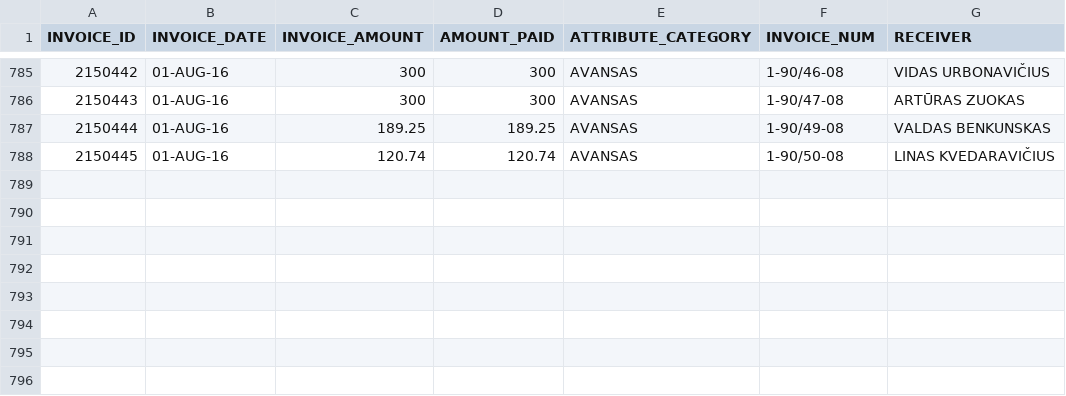
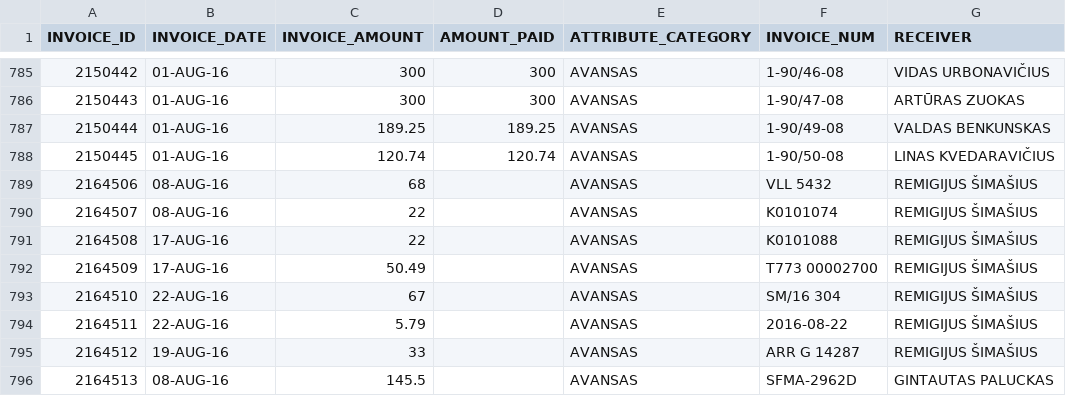
Before and after one commit to vilnius/taryba, a CSV file: expenses/advances.csv, drawn as a sheet; only a part is shown, gaps mark what is left out.

```diff
--- a/expenses/advances.csv
+++ b/expenses/advances.csv
@@ -788 +788,9 @@ INVOICE_ID,INVOICE_DATE,INVOICE_AMOUNT,AMOUNT_PAID,ATTRIBUTE_CATEGORY,INVOICE_NU
 2150445,01-AUG-16,120.74,120.74,AVANSAS,1-90/50-08,"LINAS KVEDARAVIČIUS"
+2164506,08-AUG-16,68,,AVANSAS,"VLL 5432","REMIGIJUS ŠIMAŠIUS"
+2164507,08-AUG-16,22,,AVANSAS,K0101074,"REMIGIJUS ŠIMAŠIUS"
+2164508,17-AUG-16,22,,AVANSAS,K0101088,"REMIGIJUS ŠIMAŠIUS"
+2164509,17-AUG-16,50.49,,AVANSAS,"T773 00002700","REMIGIJUS ŠIMAŠIUS"
+2164510,22-AUG-16,67,,AVANSAS,"SM/16 304","REMIGIJUS ŠIMAŠIUS"
+2164511,22-AUG-16,5.79,,AVANSAS,2016-08-22,"REMIGIJUS ŠIMAŠIUS"
+2164512,19-AUG-16,33,,AVANSAS,"ARR G 14287","REMIGIJUS ŠIMAŠIUS"
+2164513,08-AUG-16,145.5,,AVANSAS,SFMA-2962D,"GINTAUTAS PALUCKAS"
```
Also changed, not shown: data/meeting_groups.csv, data/meetings.csv, 3 other files.
